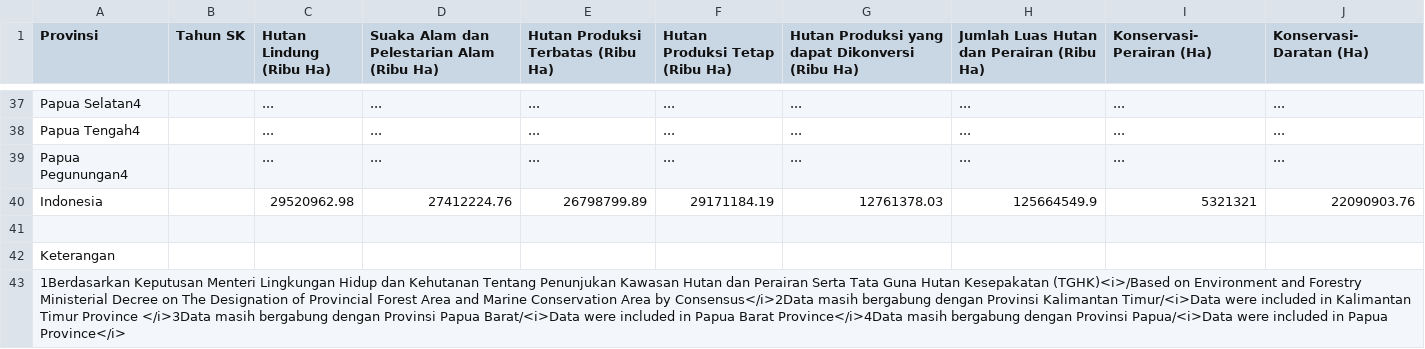
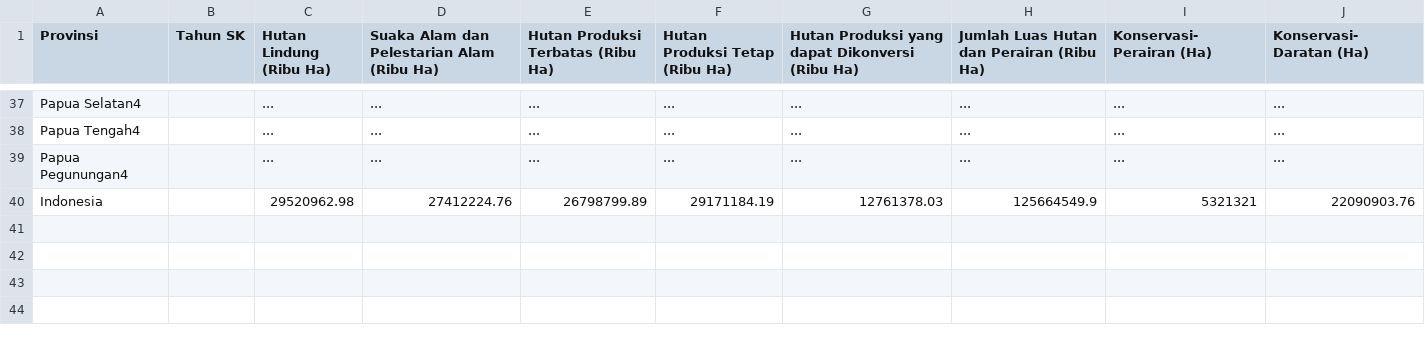
Before and after one commit to SYNETRATECH/RekaKarbon, a CSV file: assets/data/luas-kawasan-hutan-dan-konservasi-perairan/luas-kawasan-hutan-dan-konservasi-perairan-menurut-provinsi-dan-fungsi-hutan-(ha)2023-(ha)2023.csv, drawn as a sheet; only a part is shown, gaps mark what is left out; the diff names each change by its address in the sheet, - before the commit and + after, or states it on an @@ line.

```diff
--- a/assets/data/luas-kawasan-hutan-dan-konservasi-perairan/luas-kawasan-hutan-dan-konservasi-perairan-menurut-provinsi-dan-fungsi-hutan-(ha)2023-(ha)2023.csv
+++ b/assets/data/luas-kawasan-hutan-dan-konservasi-perairan/luas-kawasan-hutan-dan-konservasi-perairan-menurut-provinsi-dan-fungsi-hutan-(ha)2023-(ha)2023.csv
-row 41: (empty)
-row 42: Keterangan
-row 43: 1Berdasarkan Keputusan Menteri Lingkungan Hidup dan Kehutanan Tentang Penunjukan Kawasan Hutan dan Perairan Serta Tata Guna Hutan Kesepakatan (TGHK)<i>/Based on Environment and Forestry Ministerial Decree on The Designation of Provincial Forest Area and Marine Conservation Area by Consensus</i>2Data masih bergabung dengan Provinsi Kalimantan Timur/<i>Data were included in Kalimantan Timur Province </i>3Data masih bergabung dengan Provinsi Papua Barat/<i>Data were included in Papua Barat Province</i>4Data masih bergabung dengan Provinsi Papua/<i>Data were included in Papua Province</i>
```
Also changed, not shown: 1 other file.
